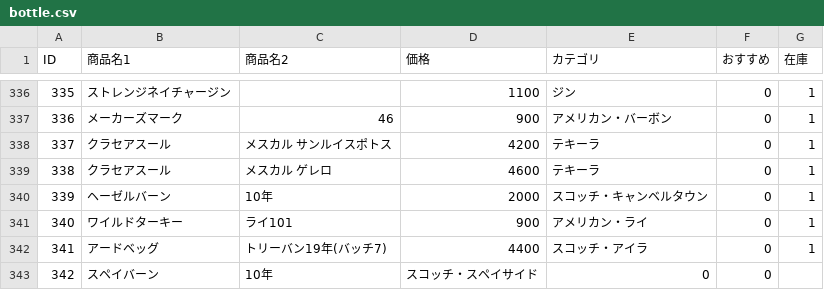
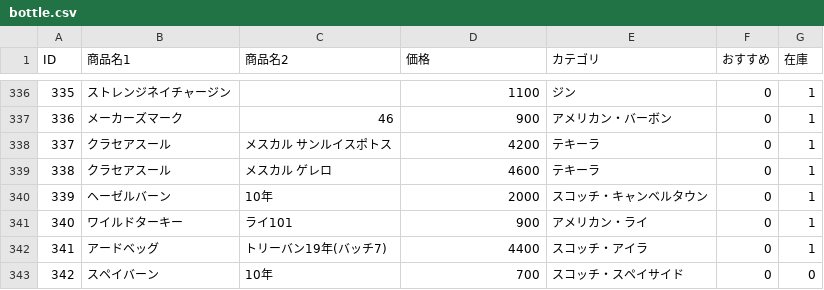
Before and after one commit to lm-toyohashi/lm-toyohashi.github.io, a CSV file: bottle.csv, drawn as a sheet; only a part is shown, gaps mark what is left out.

Commit message:
Update bottle.csv

```diff
--- a/bottle.csv
+++ b/bottle.csv
@@ -342,2 +342,2 @@ ID,商品名1,商品名2,価格,カテゴリ,おすすめ,在庫
 341,アードベッグ,トリーバン19年(バッチ7),4400,スコッチ・アイラ,0,1
-342,スペイバーン,10年,スコッチ・スペイサイド,0,0
+342,スペイバーン,10年,700,スコッチ・スペイサイド,0,0
```
